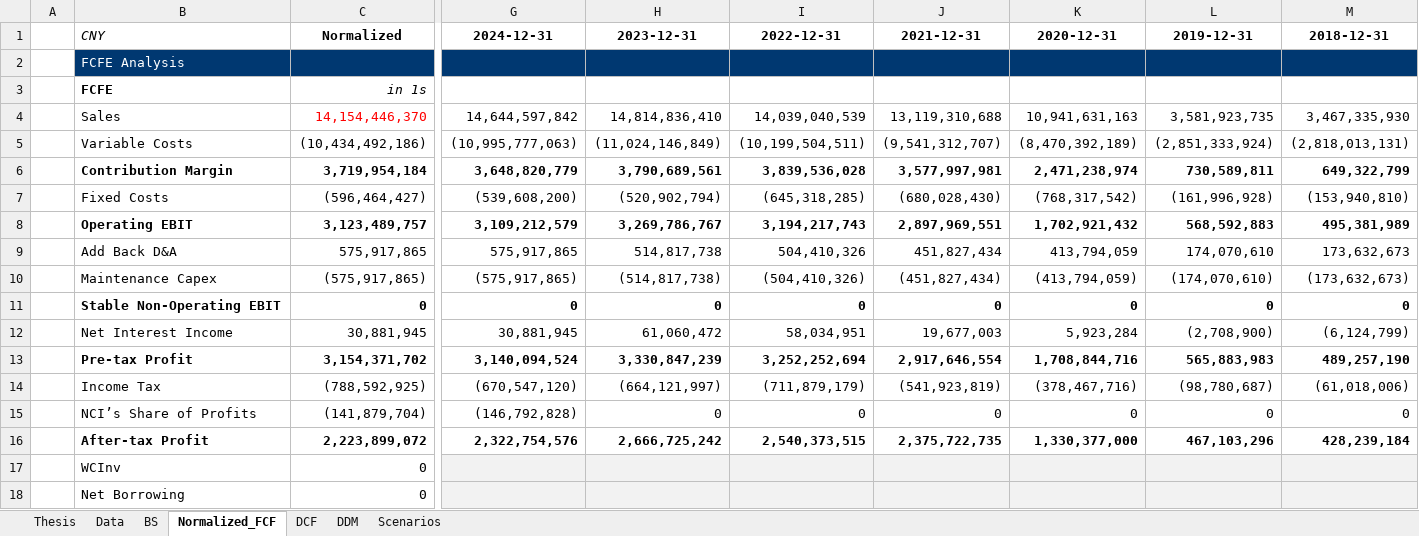
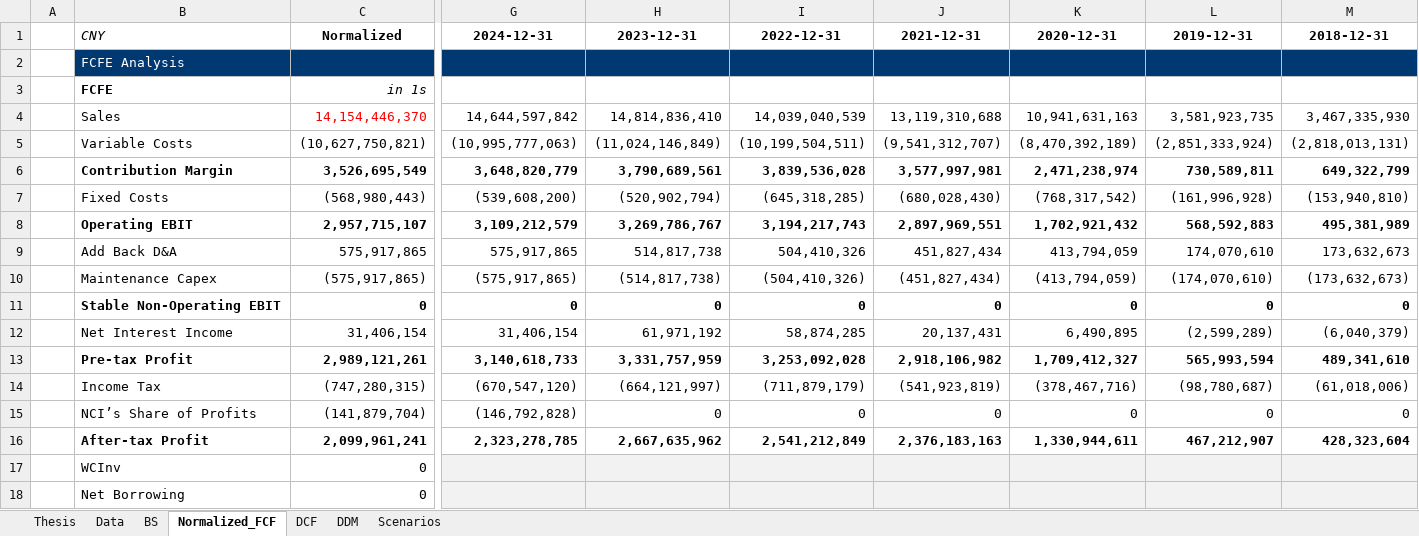
Before and after one commit to JerryChenz/Invest_Proc_1, an Excel workbook: financial_models/opportunities/600132.SS_Valuation.xlsx, sheet Normalized_FCF, drawn as a sheet; only a part is shown, gaps mark what is left out; values as stored, in another font and other column widths than the file's, no borders; conditional formats not drawn; removed rows and columns are numbered as before the commit, all else as after; rows hold the shown columns only; the diff covers the shown part only; the diff names each change by its address in the sheet, - before the commit and + after, or states it on an @@ line.

```diff
--- a/financial_models/opportunities/600132.SS_Valuation.xlsx (sheet Normalized_FCF)
+++ b/financial_models/opportunities/600132.SS_Valuation.xlsx (sheet Normalized_FCF)
-C5: (10,434,492,186)
+C5: (10,627,750,821)
-C6: 3,719,954,184
+C6: 3,526,695,549
-C7: (596,464,427)
+C7: (568,980,443)
-C8: 3,123,489,757
+C8: 2,957,715,107
-row 12:  | Net Interest Income | 30,881,945 | 30,881,945 | 61,060,472 | 58,034,951 | 19,677,003 | 5,923,284 | (2,708,900) | (6,124,799)
-row 13:  | Pre-tax Profit | 3,154,371,702 | 3,140,094,524 | 3,330,847,239 | 3,252,252,694 | 2,917,646,554 | 1,708,844,716 | 565,883,983 | 489,257,190
+row 12:  | Net Interest Income | 31,406,154 | 31,406,154 | 61,971,192 | 58,874,285 | 20,137,431 | 6,490,895 | (2,599,289) | (6,040,379)
+row 13:  | Pre-tax Profit | 2,989,121,261 | 3,140,618,733 | 3,331,757,959 | 3,253,092,028 | 2,918,106,982 | 1,709,412,327 | 565,993,594 | 489,341,610
-C14: (788,592,925)
+C14: (747,280,315)
-row 16:  | After-tax Profit | 2,223,899,072 | 2,322,754,576 | 2,666,725,242 | 2,540,373,515 | 2,375,722,735 | 1,330,377,000 | 467,103,296 | 428,239,184
+row 16:  | After-tax Profit | 2,099,961,241 | 2,323,278,785 | 2,667,635,962 | 2,541,212,849 | 2,376,183,163 | 1,330,944,611 | 467,212,907 | 428,323,604
```
Also changed, not shown: 4 added rows, 4 removed rows and 41 edited cells elsewhere in this sheet, sheet DCF, sheet Thesis, sheet Scenarios, sheet BS, financial_models/Stock_Monitor_CN.xlsx, financial_models/Stock_Monitor_INT.xlsx.
